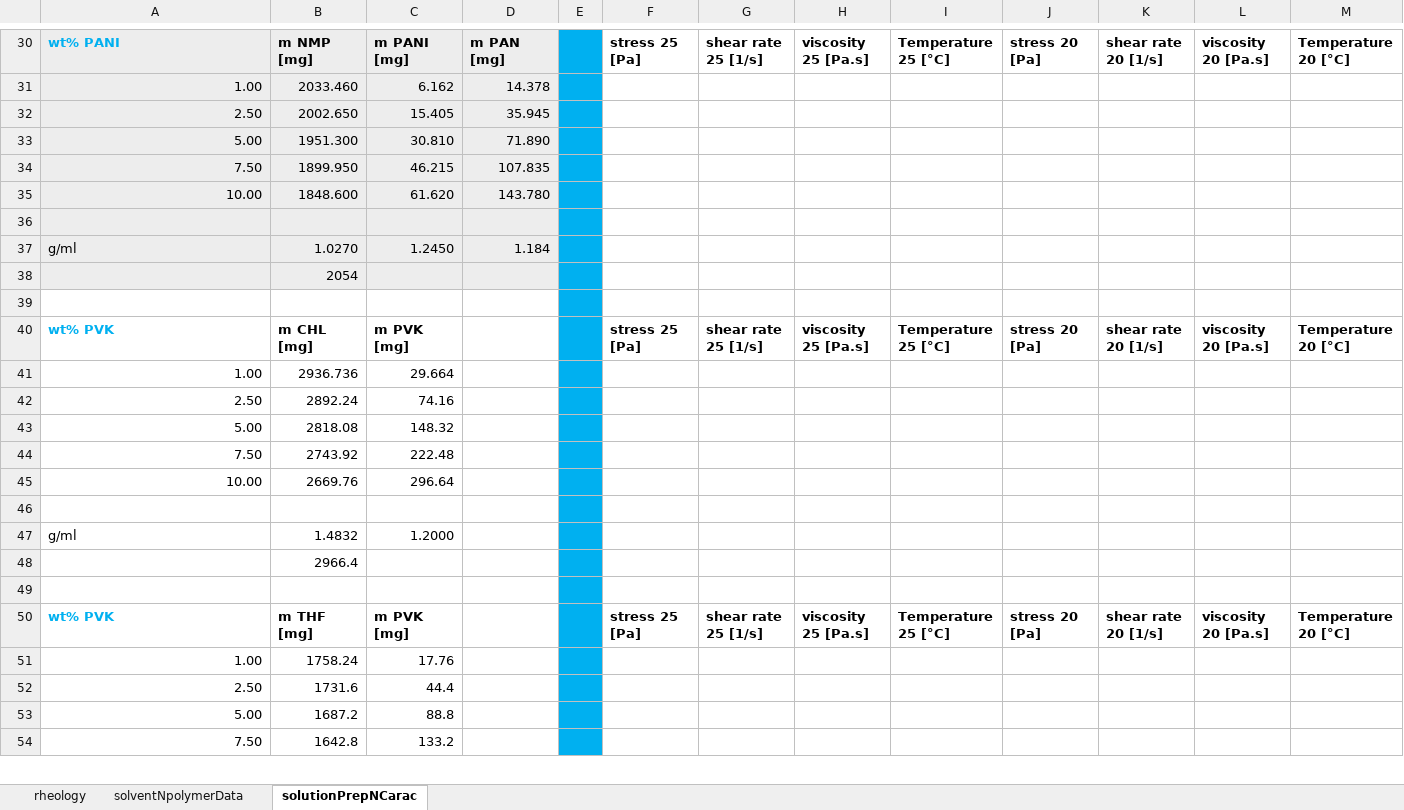
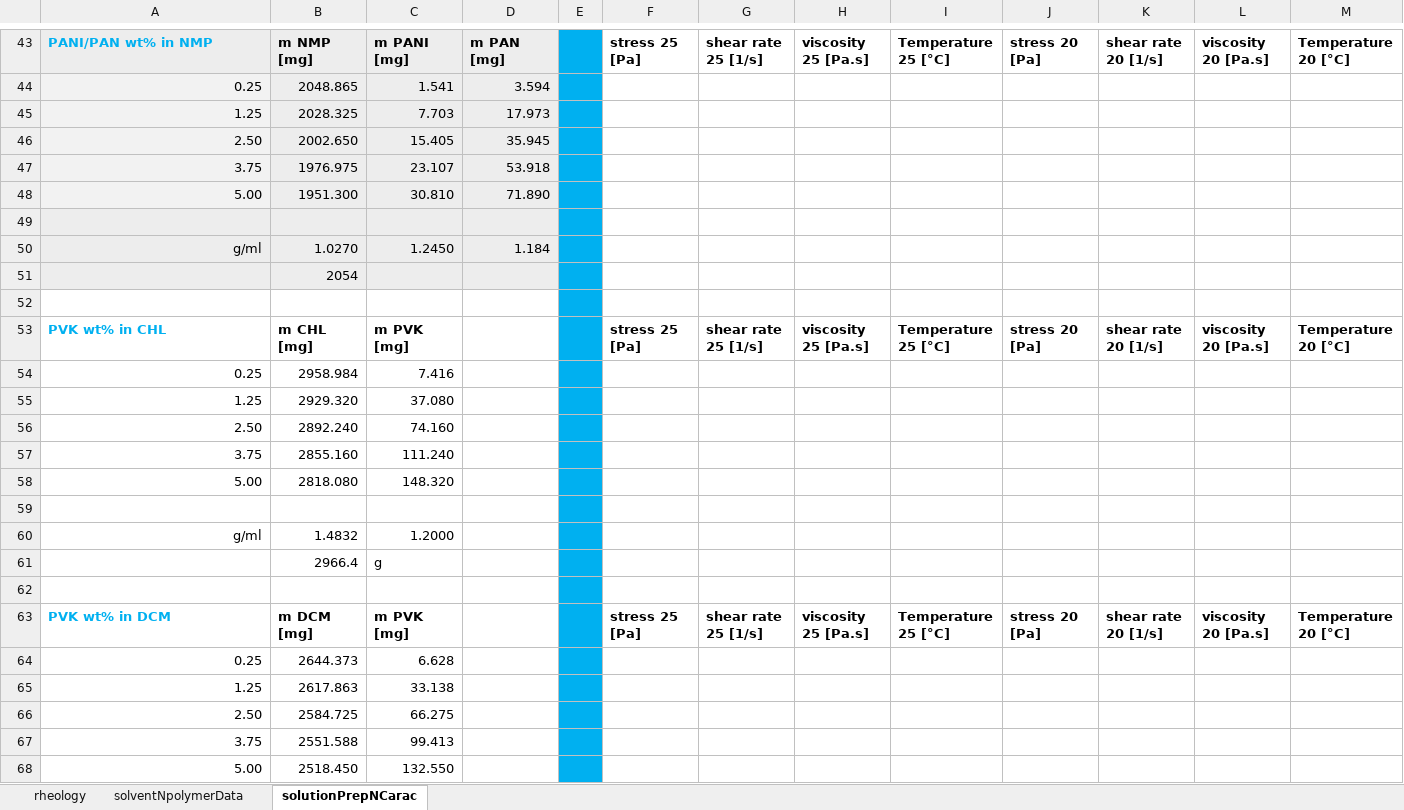
Before and after one commit to KiraSensei13/MNT_ITESM_Thesis, an Excel workbook: Viscosity/solutionsNrheology.xlsx, sheet solutionPrepNCarac, drawn as a sheet; only a part is shown, gaps mark what is left out; values as stored, in another font and other column widths than the file's, no borders; removed rows and columns are numbered as before the commit, all else as after; the diff covers the shown part only; the diff names each change by its address in the sheet, - before the commit and + after, or states it on an @@ line.

Commit message:
all solutions planned

```diff
--- a/Viscosity/solutionsNrheology.xlsx (sheet solutionPrepNCarac)
+++ b/Viscosity/solutionsNrheology.xlsx (sheet solutionPrepNCarac)
-A43: wt% PANI
+A43: PANI/PAN wt% in NMP
-row 31: 1.00 | 2033.460 | 6.162 | 14.378
+row 44: 0.25 | 2048.865 | 1.541 | 3.594
+row 45: 1.25 | 2028.325 | 7.703 | 17.973
+row 47: 3.75 | 1976.975 | 23.107 | 53.918
-row 34: 7.50 | 1899.950 | 46.215 | 107.835
-row 35: 10.00 | 1848.600 | 61.620 | 143.780
-A50 alignment: left
+A50 alignment: right
-A53: wt% PVK
+A53: PVK wt% in CHL
-row 41: 1.00 | 2936.736 | 29.664
+row 54: 0.25 | 2958.984 | 7.416
+row 55: 1.25 | 2929.320 | 37.080
-B56: 2892.24
+B56: 2892.240
-C56: 74.16
+C56: 74.160
+row 57: 3.75 | 2855.160 | 111.240
-B58: 2818.08
+B58: 2818.080
-C58: 148.32
+C58: 148.320
-row 44: 7.50 | 2743.92 | 222.48
-row 45: 10.00 | 2669.76 | 296.64
-A60 alignment: left
+A60 alignment: right
-C61: (empty)
+C61: g
-A63: wt% PVK
+A63: PVK wt% in DCM
-B63: m THF [mg]
+B63: m DCM [mg]
-row 51: 1.00 | 1758.24 | 17.76
+row 64: 0.25 | 2644.373 | 6.628
+row 65: 1.25 | 2617.863 | 33.138
-B66: 1731.6
+B66: 2584.725
-C66: 44.4
+C66: 66.275
+row 67: 3.75 | 2551.588 | 99.413
-B68: 1687.2
+B68: 2518.450
-C68: 88.8
+C68: 132.550
-row 54: 7.50 | 1642.8 | 133.2
```
Also changed, not shown: 30 added rows, 8 removed rows, 7 edited cells and cell formats elsewhere in this sheet, sheet solventNpolymerData, formulas that keep their value.
